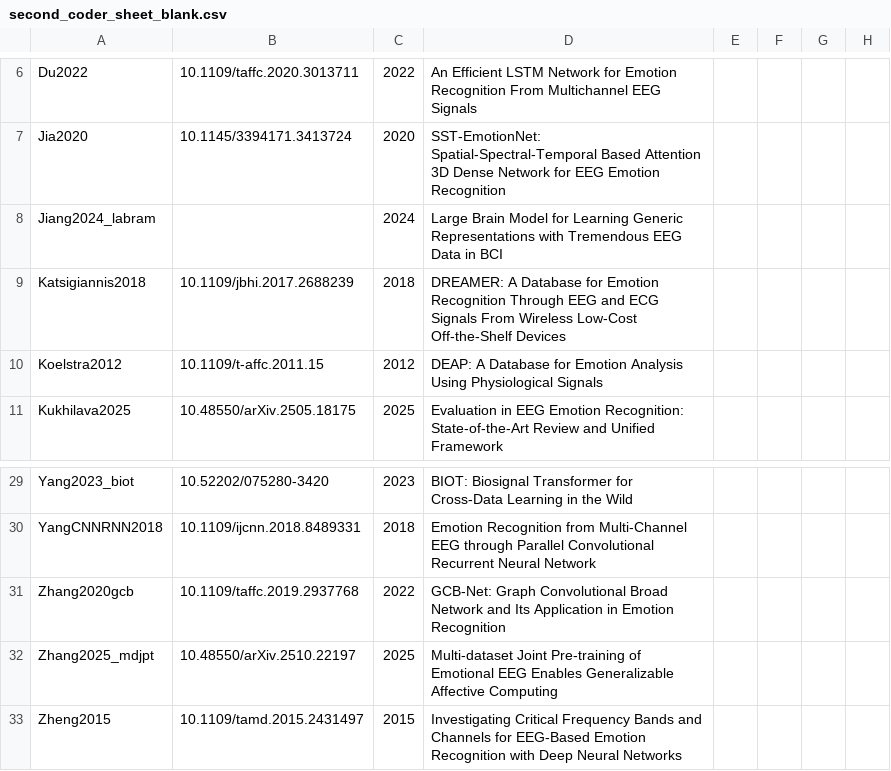
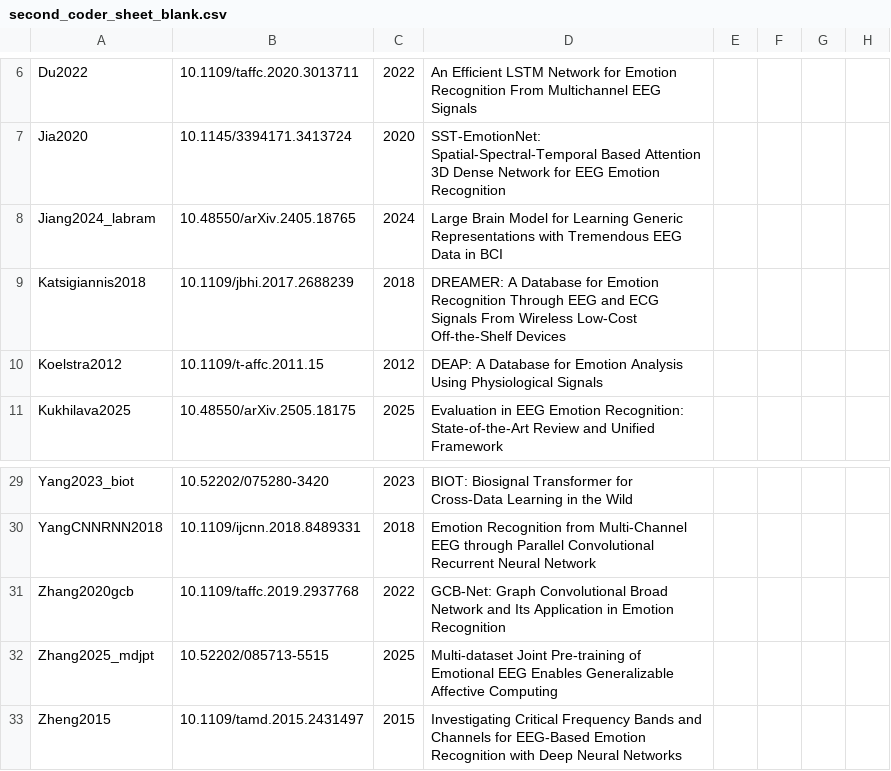
Before and after one commit to ema-pandilova/affective-eeg-subject-leakage, a CSV file: audit_materials/second_coder_sheet_blank.csv, drawn as a sheet; only a part is shown, gaps mark what is left out; the diff names each change by its address in the sheet, - before the commit and + after, or states it on an @@ line.

Commit message:
Verify the audit study metadata and add a resolved full-text index
Every one of the 33 audit rows was checked against Crossref and OpenAlex. Four
defects were found and three are fixed here.

  Jiang2024_labram   carried no DOI at all; filled with the arXiv identifier.
                     The version of record is the ICLR 2024 paper, which is peer
                     reviewed but has no publisher DOI.
  Zhang2025_mdjpt    pointed at an arXiv preprint; a peer-reviewed version has
                     since appeared as NeurIPS 38 (2025), doi 10.52202/085713-5515,
                     with the same title and author list. Repointed, and the
                     bibliography entry changed from @unpublished to @inproceedings.
  Kukhilava2025      title in the audit table did not match the published title.
  Wang2024_ssl       same.

The fourth is not a defect to fix but a disclosure. Kukhilava2025 and Wang2024_ssl
are arXiv preprints, and Section 4 of the protocol excludes preprints. Part A
re-codes the submitted 33 as they were assembled, not a set filtered by this
protocol, so both stay and are marked; the exclusion rule applies without
exception to the Part B sample. Kukhilava2025 is cited four times in the
manuscript and the bibliography already records it as a preprint.

Two apparent year discrepancies were checked and are correct as recorded: Li2018hcnn
(online December 2017, print issue 2018) and Li2020_multisource (early access 2019,
issue 2020) are both cited by issue year.

study_links.csv resolves each study to its venue, peer-review status, citation count
and an open full text where one exists: 15 of the 33 are openly available and 18 need
library access. It is a retrieval aid; no coding field is pre-filled.

Protocol goes to version 1.1 with all four changes in its change log.

```diff
--- a/audit_materials/second_coder_sheet_blank.csv
+++ b/audit_materials/second_coder_sheet_blank.csv
-B8: (empty)
+B8: 10.48550/arXiv.2405.18765
-B32: 10.48550/arXiv.2510.22197
+B32: 10.52202/085713-5515
```
Also changed, not shown: audit/literature_audit.csv, 2 other files.
